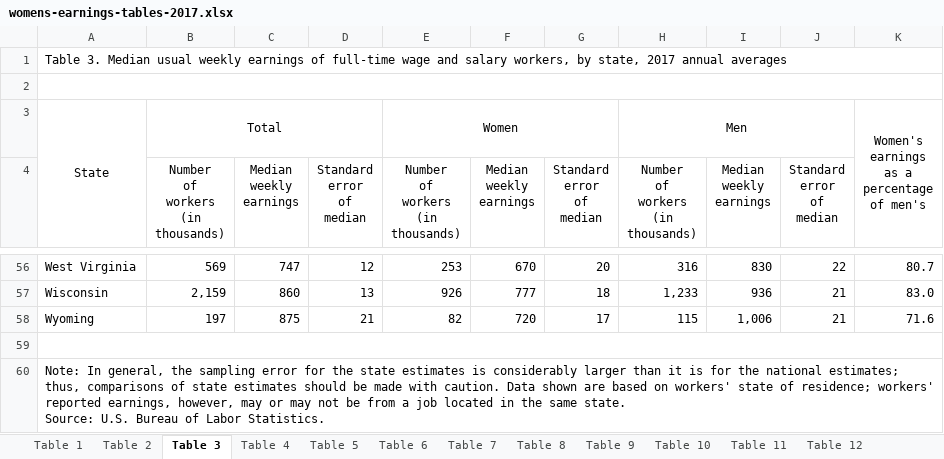
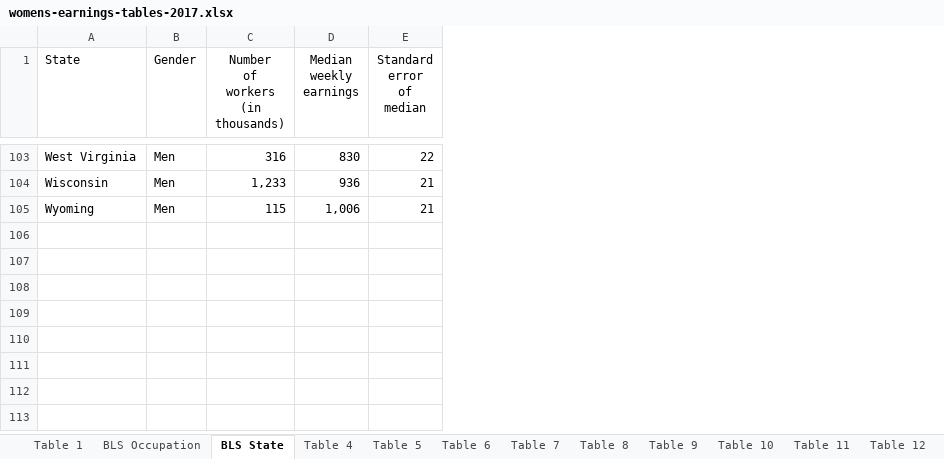
Before and after one commit to KelliDSmith/Group2_Capstone, an Excel workbook: Resources/womens-earnings-tables-2017.xlsx, sheet BLS State, drawn as a sheet; only a part is shown, gaps mark what is left out; values as stored, in another font and other column widths than the file's, no borders; removed rows and columns are numbered as before the commit, all else as after; ↵ is a line break in a cell; the diff covers the shown part only; the diff names each change by its address in the sheet, - before the commit and + after, or states it on an @@ line.

```diff
--- a/Resources/womens-earnings-tables-2017.xlsx (sheet BLS State)
+++ b/Resources/womens-earnings-tables-2017.xlsx (sheet BLS State)
-sheet tab: Table 2
+sheet tab: BLS Occupation
-sheet tab: Table 3
+sheet tab: BLS State
-column B (Number of workers (in thousands)), rows 56-58: 569 | 2,159 | 197
-column C (Median weekly earnings), rows 56-58: 747 | 860 | 875
-column D (Standard error of median), rows 56-58: 12 | 13 | 21
-column E (Number of workers (in thousands)), rows 56-58: 253 | 926 | 82
-column F (Median weekly earnings), rows 56-58: 670 | 777 | 720
-column G (Standard error of median), rows 56-58: 20 | 18 | 17
+column B (Gender), rows 103-105: all Men
-column K, rows 56-58: 80.7 | 83.0 | 71.6
-row 1: Table 3. Median usual weekly earnings of full-time wage and salary workers, by state, 2017 annual averages
-row 2: (empty)
-row 3: State | Total |  |  | Women |  |  | Men |  |  | Women's ↵ earnings ↵ as a ↵ percentage ↵ of men's
-A1: (empty)
+A1: State
-row 59: (empty)
-row 60: Note: In general, the sampling error for the state estimates is considerably larger than it is for the national estimates; thus, comparisons of state estimates should be made with caution. Data shown are based on workers' state of residence; workers' reported earnings, however, may or may not be from a job located in the same state. ↵ Source: U.S. Bureau of Labor Statistics.
```
Also changed, not shown: 51 added rows, 1 removed row, 5 edited cells and merged cells elsewhere in this sheet, sheet BLS Occupation, Resources/womens-earnings-tables-2018.xlsx, Resources/womens-earnings-tables-2020.xlsx, 5 other files.
